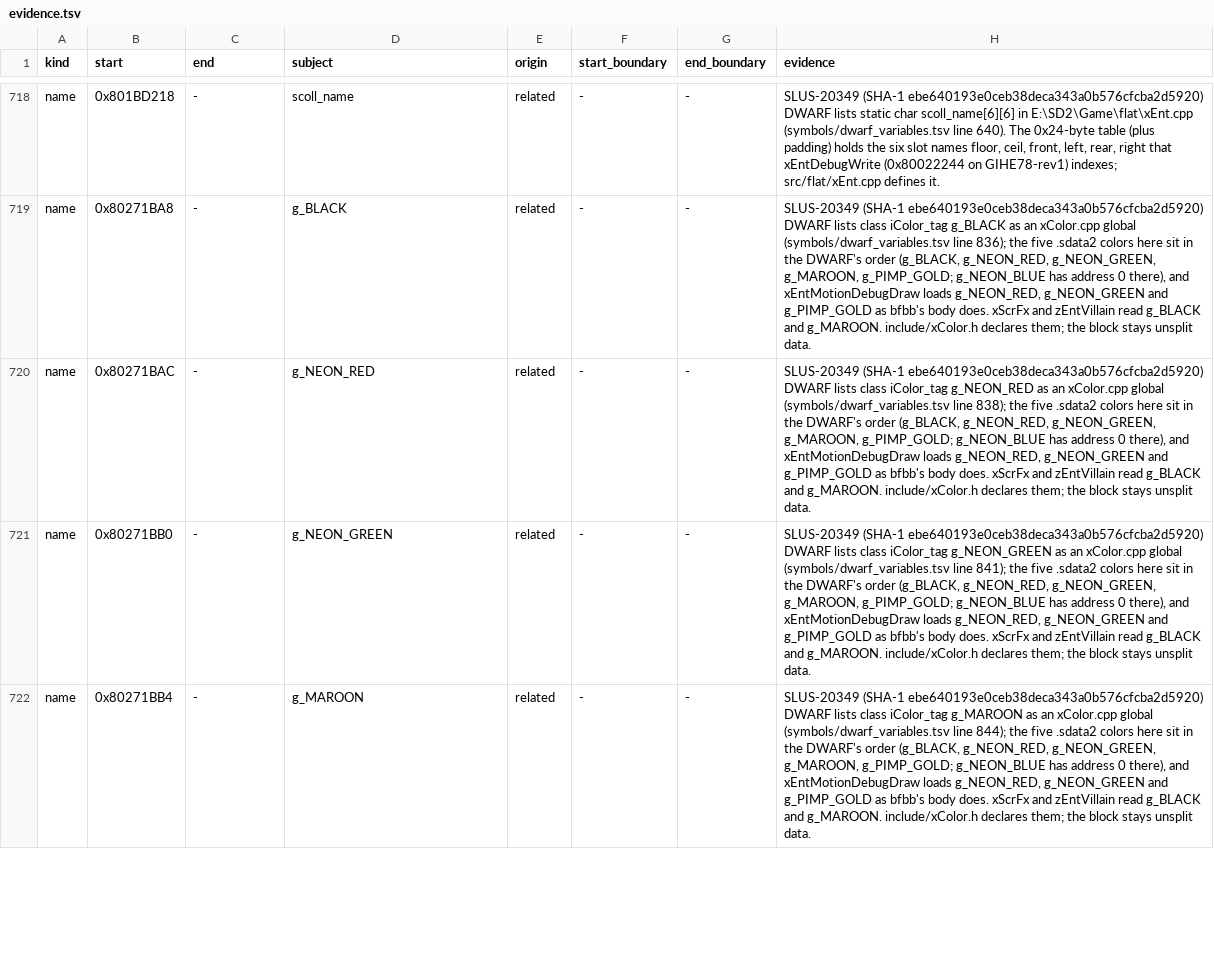
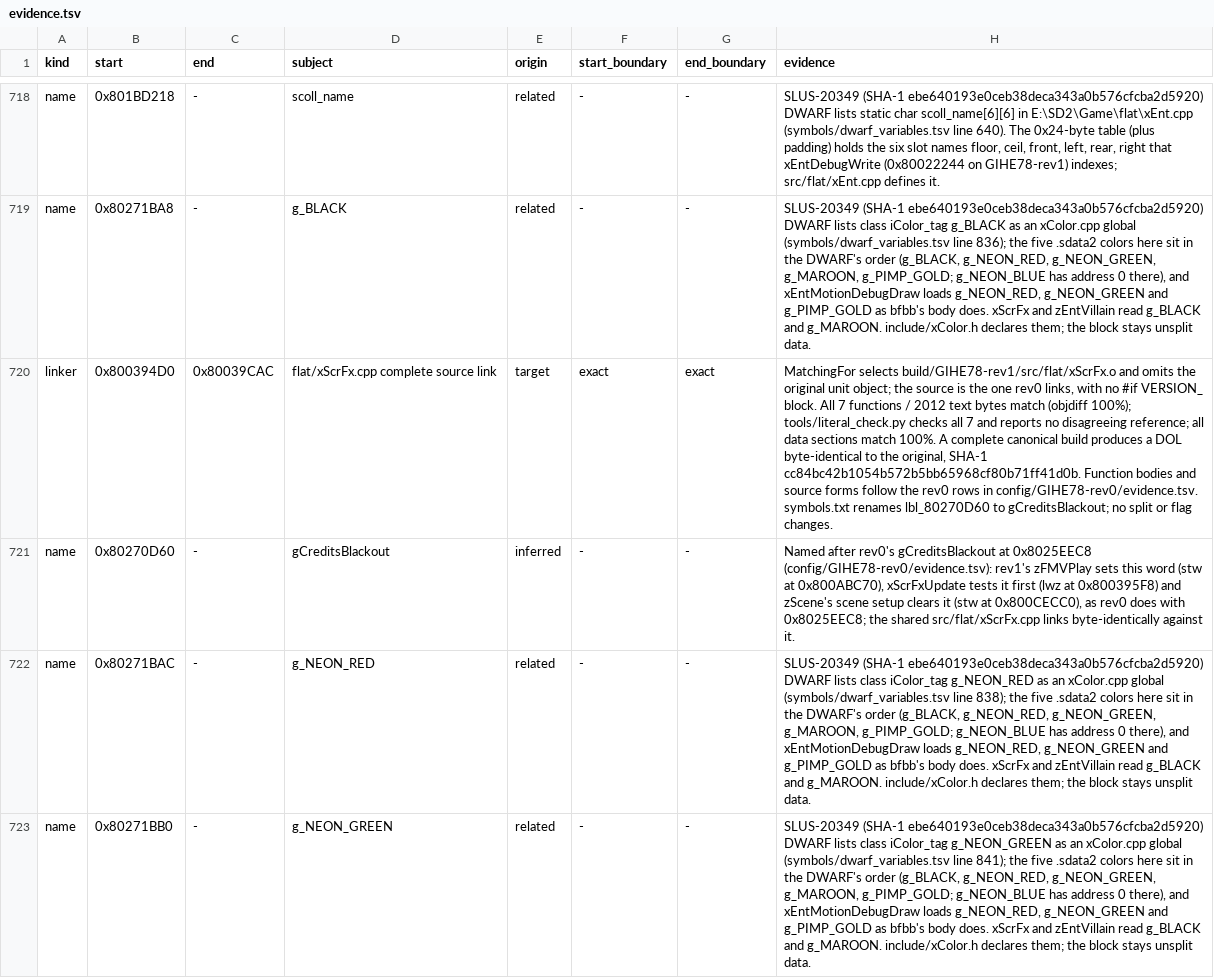
Before and after one commit to mitsevox/n100f, a TSV file: config/GIHE78-rev1/evidence.tsv, drawn as a sheet; only a part is shown, gaps mark what is left out; the shorter side is filled out with more unchanged rows; the diff names each change by its address in the sheet, - before the commit and + after, or states it on an @@ line.

```diff
--- a/config/GIHE78-rev1/evidence.tsv
+++ b/config/GIHE78-rev1/evidence.tsv
+row 720: linker | 0x800394D0 | 0x80039CAC | flat/xScrFx.cpp complete source link | target | exact | exact | MatchingFor selects build/GIHE78-rev1/src/flat/xScrFx.o and omits the original unit object; the source is the one rev0 links, with no #if VERSION_ block. All 7 functions / 2012 text bytes match (objdiff 100%); tools/literal_check.py checks all 7 and reports no disagreeing reference; all data sections match 100%. A complete canonical build produces a DOL byte-identical to the original, SHA-1 cc84bc42b1054b572b5bb65968cf80b71ff41d0b. Function bodies and source forms follow the rev0 rows in config/GIHE78-rev0/evidence.tsv. symbols.txt renames lbl_80270D60 to gCreditsBlackout; no split or flag changes.
+row 721: name | 0x80270D60 | - | gCreditsBlackout | inferred | - | - | Named after rev0's gCreditsBlackout at 0x8025EEC8 (config/GIHE78-rev0/evidence.tsv): rev1's zFMVPlay sets this word (stw at 0x800ABC70), xScrFxUpdate tests it first (lwz at 0x800395F8) and zScene's scene setup clears it (stw at 0x800CECC0), as rev0 does with 0x8025EEC8; the shared src/flat/xScrFx.cpp links byte-identically against it.
```
Also changed, not shown: 8 other files.
